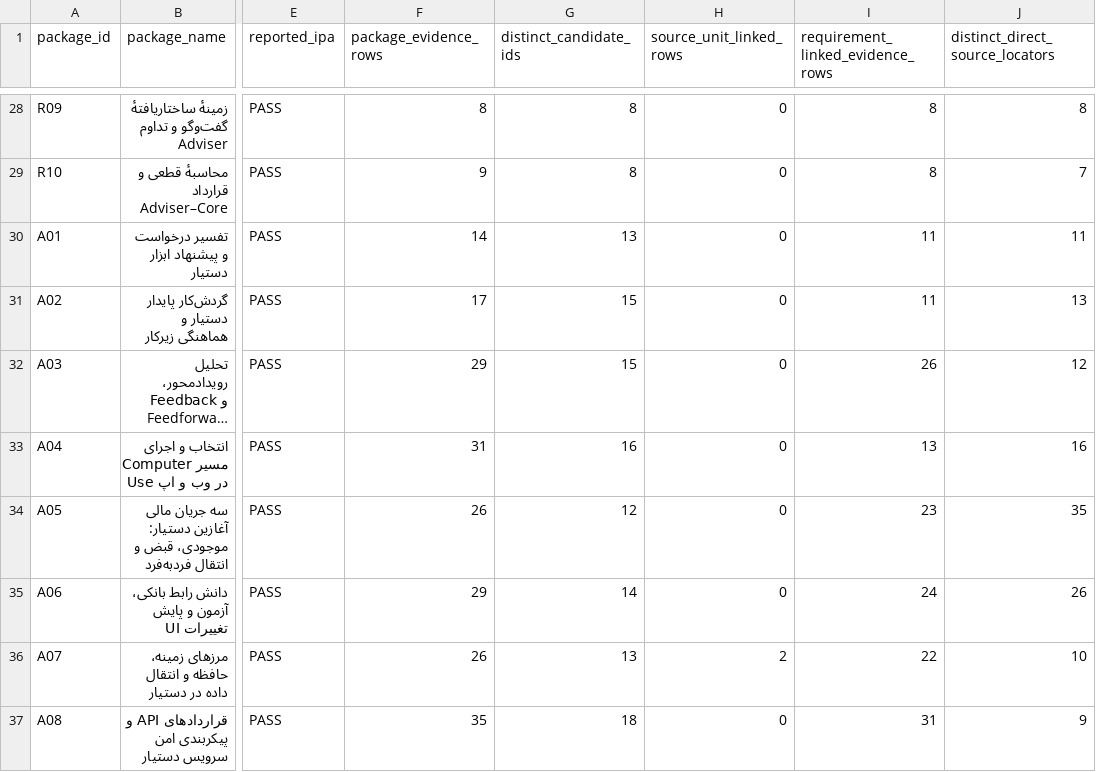
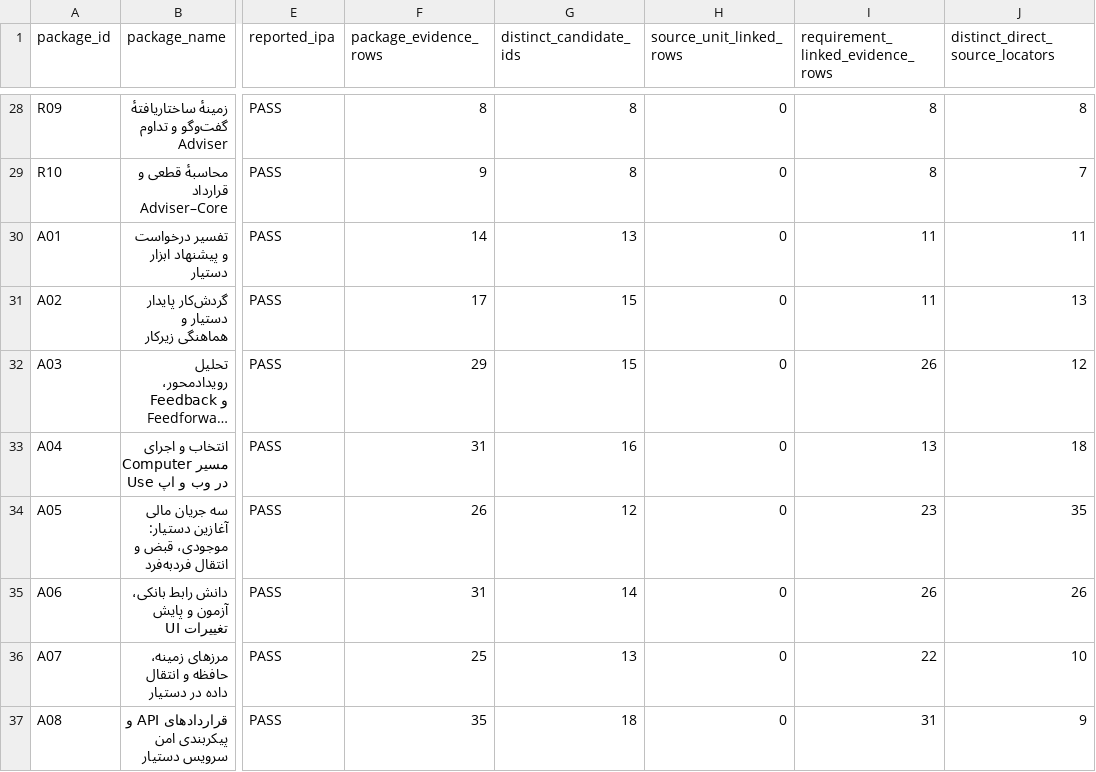
Before and after one commit to Brotherlouiee/shahab-demo, a CSV file: docs/audits/phase2-source-coverage/package-semantic-audit.csv, drawn as a sheet; only a part is shown, gaps mark what is left out; long unchanged cells end in …; the diff covers the shown part only; the diff names each change by its address in the sheet, - before the commit and + after, or states it on an @@ line.

```diff
--- a/docs/audits/phase2-source-coverage/package-semantic-audit.csv
+++ b/docs/audits/phase2-source-coverage/package-semantic-audit.csv
-J33 (distinct_direct_source_locators): 16
+J33 (distinct_direct_source_locators): 18
-F35 (package_evidence_rows): 29
+F35 (package_evidence_rows): 31
-I35 (requirement_linked_evidence_rows): 24
+I35 (requirement_linked_evidence_rows): 26
-F36 (package_evidence_rows): 26
+F36 (package_evidence_rows): 25
-H36 (source_unit_linked_rows): 2
+H36 (source_unit_linked_rows): 0
```
Also changed, not shown: 27 edited cells elsewhere in this file, 11 other files.
